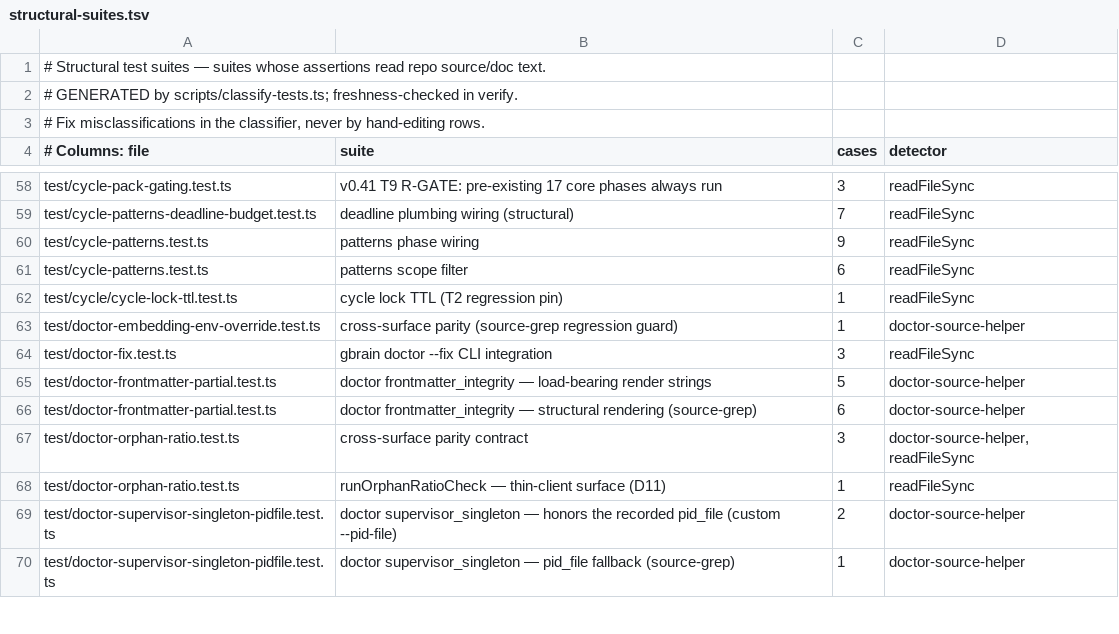
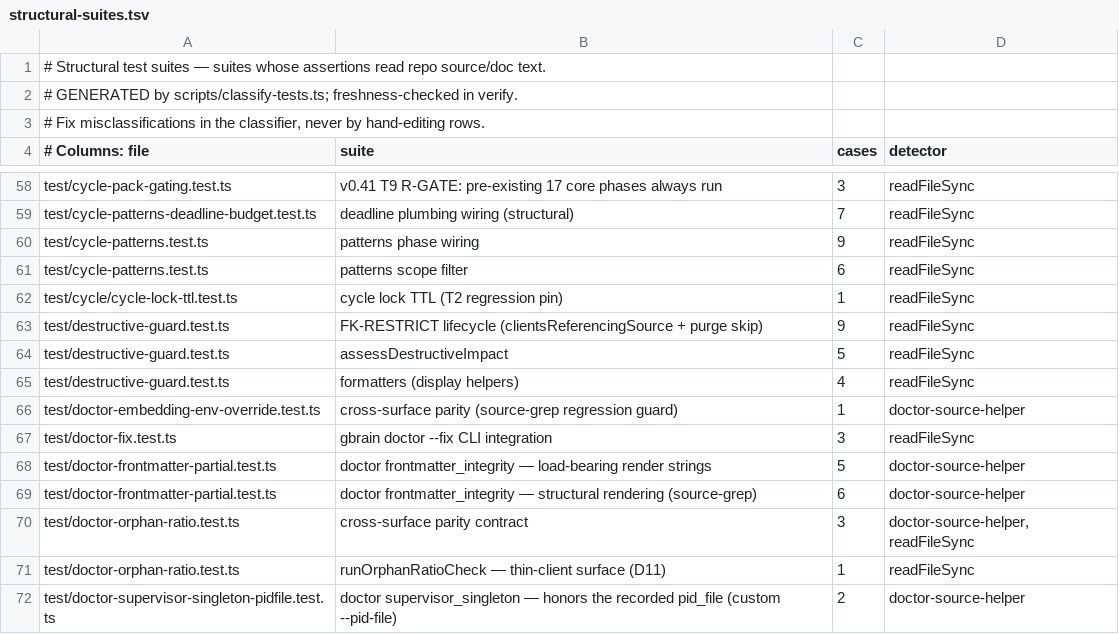
Before and after one commit to Bdr-Tec/gbrain, a TSV file: scripts/structural-suites.tsv, drawn as a sheet; only a part is shown, gaps mark what is left out; the shorter side is filled out with more unchanged rows; the diff names each change by its address in the sheet, - before the commit and + after, or states it on an @@ line.

```diff
--- a/scripts/structural-suites.tsv
+++ b/scripts/structural-suites.tsv
+row 63: test/destructive-guard.test.ts | FK-RESTRICT lifecycle (clientsReferencingSource + purge skip) | 9 | readFileSync
+row 64: test/destructive-guard.test.ts | assessDestructiveImpact | 5 | readFileSync
+row 65: test/destructive-guard.test.ts | formatters (display helpers) | 4 | readFileSync
```
Also changed, not shown: scripts/module-size-limits.tsv, 19 other files.
